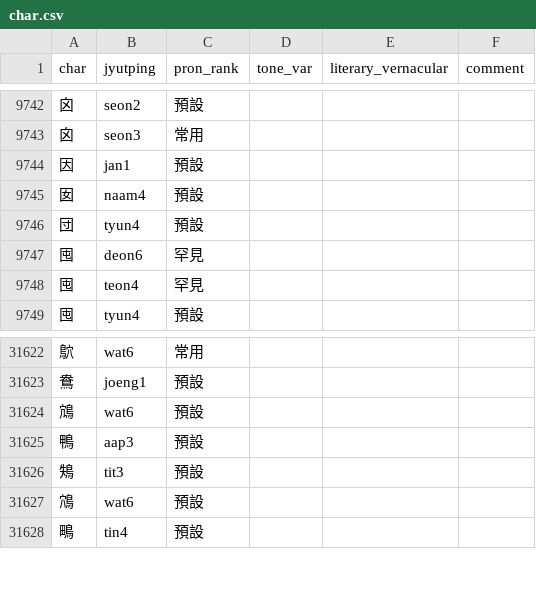
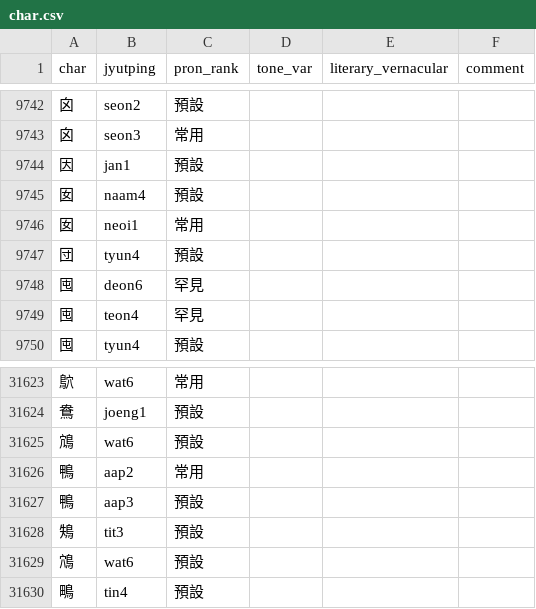
Before and after one commit to CanCLID/rime-cantonese-upstream, a CSV file: char.csv, drawn as a sheet; only a part is shown, gaps mark what is left out; the diff names each change by its address in the sheet, - before the commit and + after, or states it on an @@ line.

```diff
--- a/char.csv
+++ b/char.csv
+row 9746: 囡 | neoi1 | 常用
+row 31626: 鴨 | aap2 | 常用
```
Also changed, not shown: phrase_fragment.csv, 1 other file.
